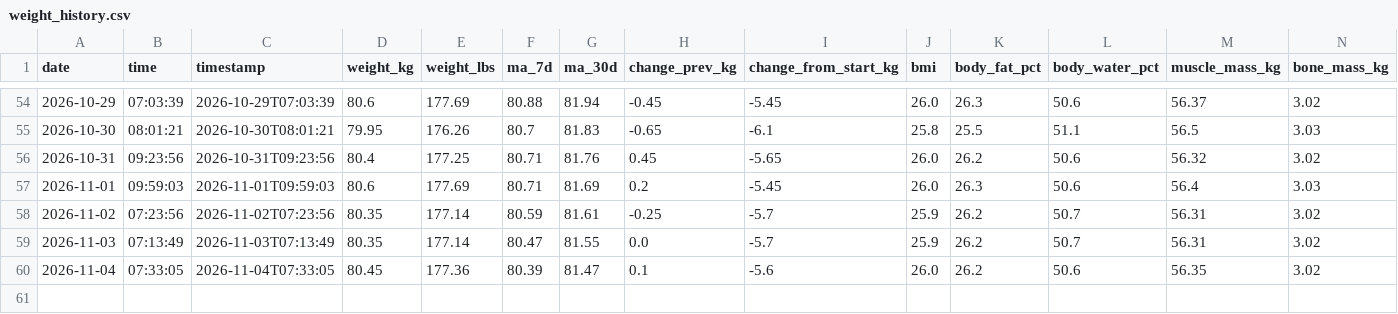
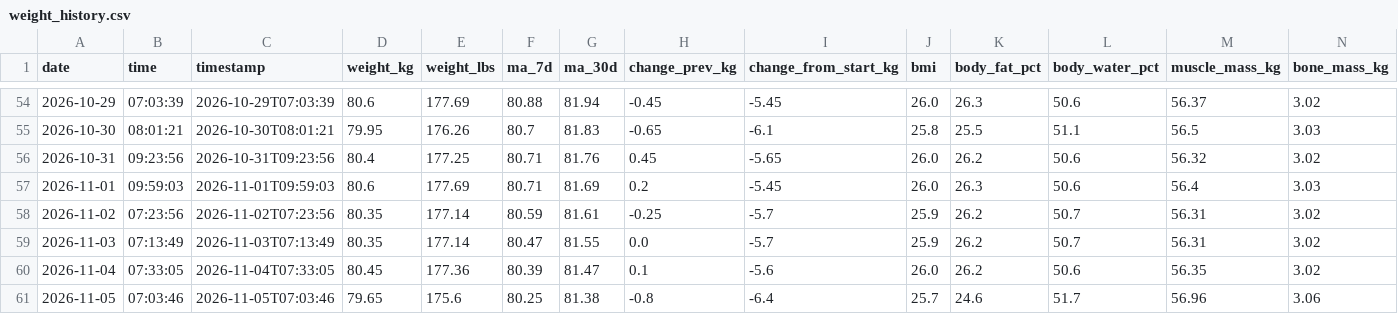
Before and after one commit to lucacozzuto/my_weight, a CSV file: data/weight_history.csv, drawn as a sheet; only a part is shown, gaps mark what is left out; rows hold the shown columns only; the diff names each change by its address in the sheet, - before the commit and + after, or states it on an @@ line.

```diff
--- a/data/weight_history.csv
+++ b/data/weight_history.csv
+row 61: 2026-11-05 | 07:03:46 | 2026-11-05T07:03:46 | 79.65 | 175.6 | 80.25 | 81.38 | -0.8 | -6.4 | 25.7 | 24.6 | 51.7 | 56.96 | 3.06
```
Also changed, not shown: 3 other files.
